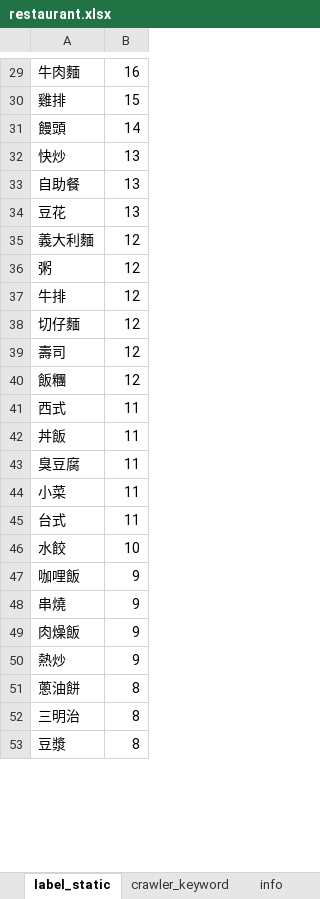
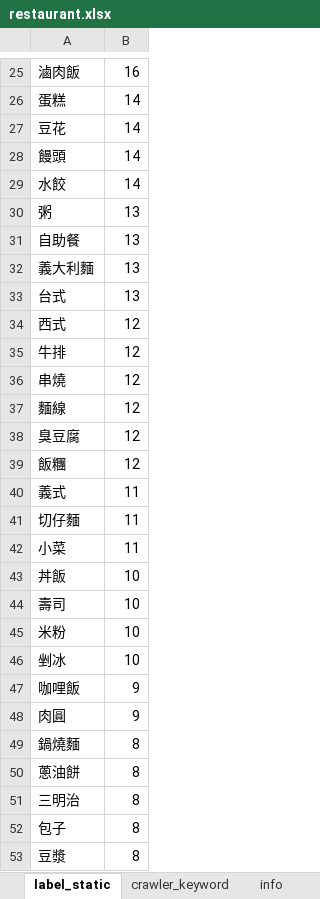
Before and after one commit to thisISyaxuan/what_should_i_eat, an Excel workbook: mySQL/restaurant.xlsx, sheet label_static, drawn as a sheet; only a part is shown, gaps mark what is left out; values as stored, in another font and other column widths than the file's, no borders; removed rows and columns are numbered as before the commit, all else as after; the diff covers the shown part only; the diff names each change by its address in the sheet, - before the commit and + after, or states it on an @@ line.

```diff
--- a/mySQL/restaurant.xlsx (sheet label_static)
+++ b/mySQL/restaurant.xlsx (sheet label_static)
-A25: 牛肉麵
+A25: 滷肉飯
-row 30: 雞排 | 15
+row 26: 蛋糕 | 14
+row 27: 豆花 | 14
-row 32: 快炒 | 13
+row 29: 水餃 | 14
+row 30: 粥 | 13
-row 34: 豆花 | 13
-B32: 12
+B32: 13
-row 36: 粥 | 12
+row 33: 台式 | 13
+row 34: 西式 | 12
+row 36: 串燒 | 12
-A37: 切仔麵
+A37: 麵線
-A38: 壽司
+A38: 臭豆腐
-A40: 西式
+A40: 義式
-A41: 丼飯
+A41: 切仔麵
-row 43: 臭豆腐 | 11
-row 45: 台式 | 11
-A43: 水餃
+A43: 丼飯
+row 44: 壽司 | 10
+row 45: 米粉 | 10
+row 46: 剉冰 | 10
-row 48: 串燒 | 9
-A48: 肉燥飯
+A48: 肉圓
-row 50: 熱炒 | 9
+row 49: 鍋燒麵 | 8
+row 52: 包子 | 8
```
Also changed, not shown: 29 added rows, 145 removed rows and 47 edited cells elsewhere in this sheet, sheet info_ft_label, sheet info, other sheet tabs, 2 other files.
